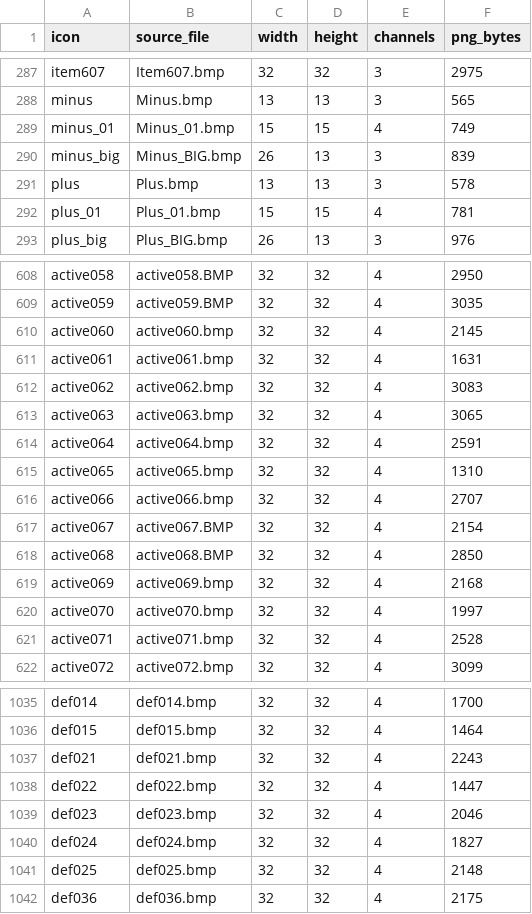
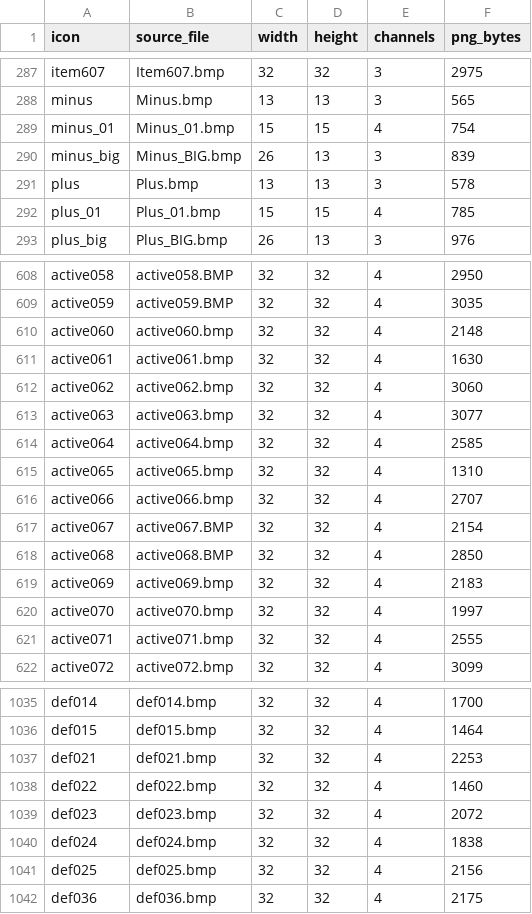
Before and after one commit to stribidi/kal-atlas, a CSV file: assets/icons/INDEX.csv, drawn as a sheet; only a part is shown, gaps mark what is left out; the diff covers the shown part only.

```diff
--- a/assets/icons/INDEX.csv
+++ b/assets/icons/INDEX.csv
@@ -288,6 +288,6 @@ item607,Item607.bmp,32,32,3,2975
 minus,Minus.bmp,13,13,3,565
-minus_01,Minus_01.bmp,15,15,4,749
+minus_01,Minus_01.bmp,15,15,4,754
 minus_big,Minus_BIG.bmp,26,13,3,839
 plus,Plus.bmp,13,13,3,578
-plus_01,Plus_01.bmp,15,15,4,781
+plus_01,Plus_01.bmp,15,15,4,785
 plus_big,Plus_BIG.bmp,26,13,3,976
@@ -609,7 +609,7 @@ active058,active058.BMP,32,32,4,2950
 active059,active059.BMP,32,32,4,3035
-active060,active060.bmp,32,32,4,2145
-active061,active061.bmp,32,32,4,1631
-active062,active062.bmp,32,32,4,3083
-active063,active063.bmp,32,32,4,3065
-active064,active064.bmp,32,32,4,2591
+active060,active060.bmp,32,32,4,2148
+active061,active061.bmp,32,32,4,1630
+active062,active062.bmp,32,32,4,3060
+active063,active063.bmp,32,32,4,3077
+active064,active064.bmp,32,32,4,2585
 active065,active065.bmp,32,32,4,1310
@@ -618,5 +618,5 @@ active067,active067.BMP,32,32,4,2154
 active068,active068.BMP,32,32,4,2850
-active069,active069.bmp,32,32,4,2168
+active069,active069.bmp,32,32,4,2183
 active070,active070.bmp,32,32,4,1997
-active071,active071.bmp,32,32,4,2528
+active071,active071.bmp,32,32,4,2555
 active072,active072.bmp,32,32,4,3099
@@ -1036,7 +1036,7 @@ def014,def014.bmp,32,32,4,1700
 def015,def015.bmp,32,32,4,1464
-def021,def021.bmp,32,32,4,2243
-def022,def022.bmp,32,32,4,1447
-def023,def023.bmp,32,32,4,2046
-def024,def024.bmp,32,32,4,1827
-def025,def025.bmp,32,32,4,2148
+def021,def021.bmp,32,32,4,2253
+def022,def022.bmp,32,32,4,1460
+def023,def023.bmp,32,32,4,2072
+def024,def024.bmp,32,32,4,1838
+def025,def025.bmp,32,32,4,2156
 def036,def036.bmp,32,32,4,2175
```
Also changed, not shown: 41 edited cells elsewhere in this file, 58 other files.
